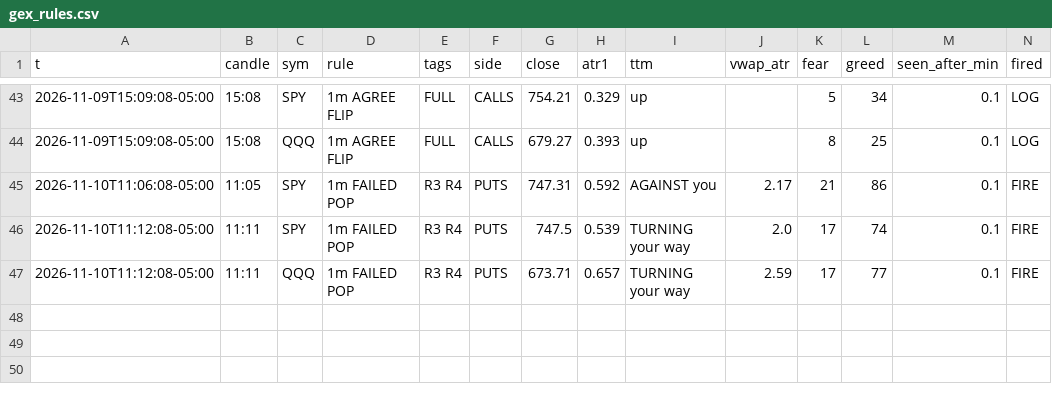
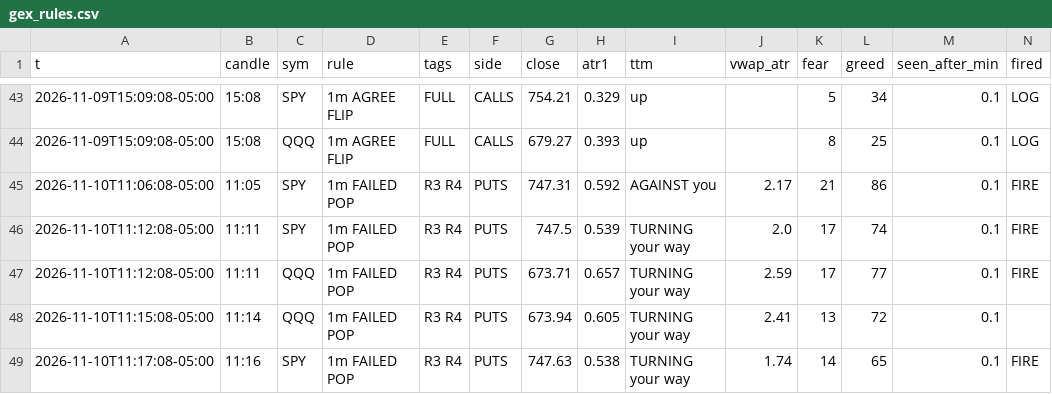
Before and after one commit to jnewsom188327/stoch-bot, a CSV file: gex_rules.csv, drawn as a sheet; only a part is shown, gaps mark what is left out; rows hold the shown columns only; the diff names each change by its address in the sheet, - before the commit and + after, or states it on an @@ line.

Commit message:
gex 1m rule fire 2026-11-10 11:17

```diff
--- a/gex_rules.csv
+++ b/gex_rules.csv
+row 48: 2026-11-10T11:15:08-05:00 | 11:14 | QQQ | 1m FAILED POP | R3 R4 | PUTS | 673.94 | 0.605 | TURNING your way | 2.41 | 13 | 72 | 0.1
+row 49: 2026-11-10T11:17:08-05:00 | 11:16 | SPY | 1m FAILED POP | R3 R4 | PUTS | 747.63 | 0.538 | TURNING your way | 1.74 | 14 | 65 | 0.1 | FIRE
```
Also changed, not shown: gex_fires.csv, 4 other files.
